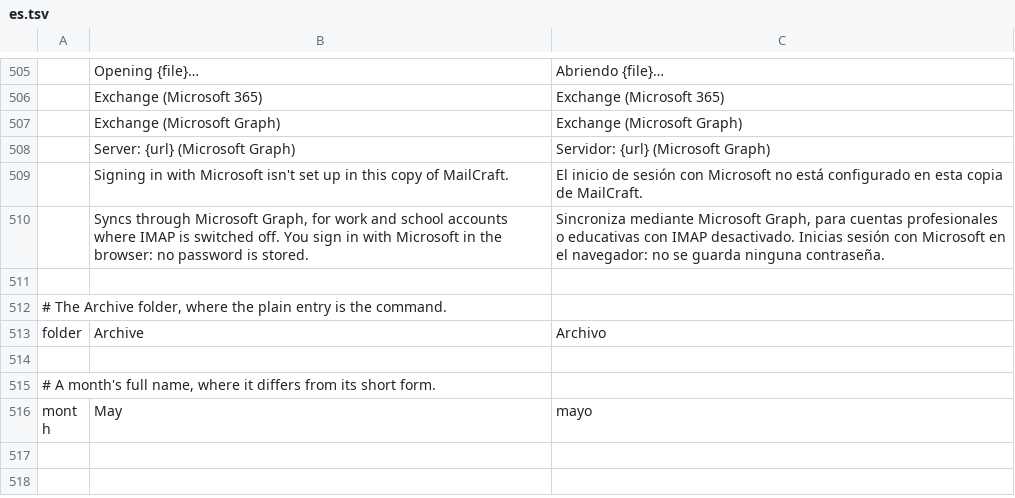
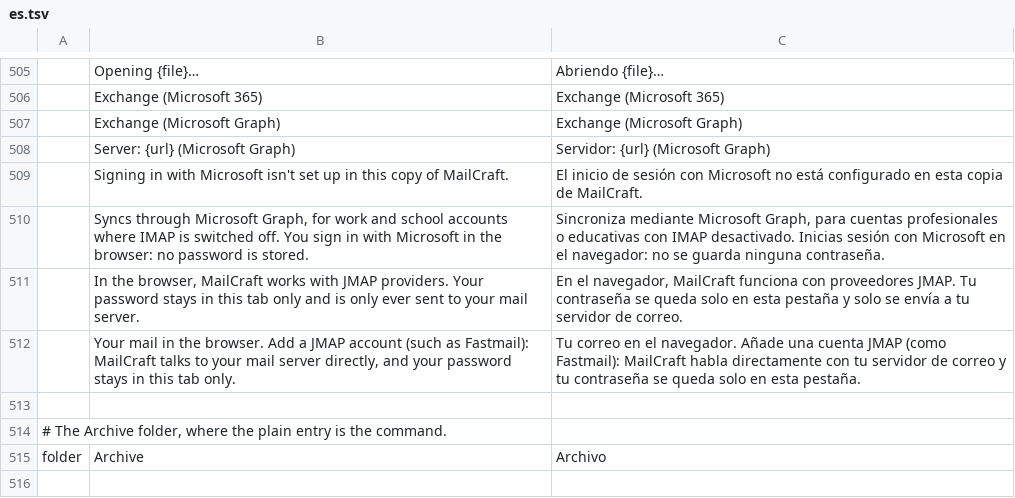
Before and after one commit to ZIDAN44/mailcraft, a TSV file: crates/ui-egui/src/i18n/es.tsv, drawn as a sheet; only a part is shown, gaps mark what is left out; the shorter side is filled out with more unchanged rows.

```diff
--- a/crates/ui-egui/src/i18n/es.tsv
+++ b/crates/ui-egui/src/i18n/es.tsv
@@ -510,2 +510,4 @@
 	Syncs through Microsoft Graph, for work and school accounts where IMAP is switched off. You sign in with Microsoft in the browser: no password is stored.	Sincroniza mediante Microsoft Graph, para cuentas profesionales o educativas con IMAP desactivado. Inicias sesión con Microsoft en el navegador: no se guarda ninguna contraseña.
+	In the browser, MailCraft works with JMAP providers. Your password stays in this tab only and is only ever sent to your mail server.	En el navegador, MailCraft funciona con proveedores JMAP. Tu contraseña se queda solo en esta pestaña y solo se envía a tu servidor de correo.
+	Your mail in the browser. Add a JMAP account (such as Fastmail): MailCraft talks to your mail server directly, and your password stays in this tab only.	Tu correo en el navegador. Añade una cuenta JMAP (como Fastmail): MailCraft habla directamente con tu servidor de correo y tu contraseña se queda solo en esta pestaña.
 
```
Also changed, not shown: crates/ui-egui/src/i18n/fr.tsv, crates/ui-egui/src/i18n/ja.tsv, 28 other files.
